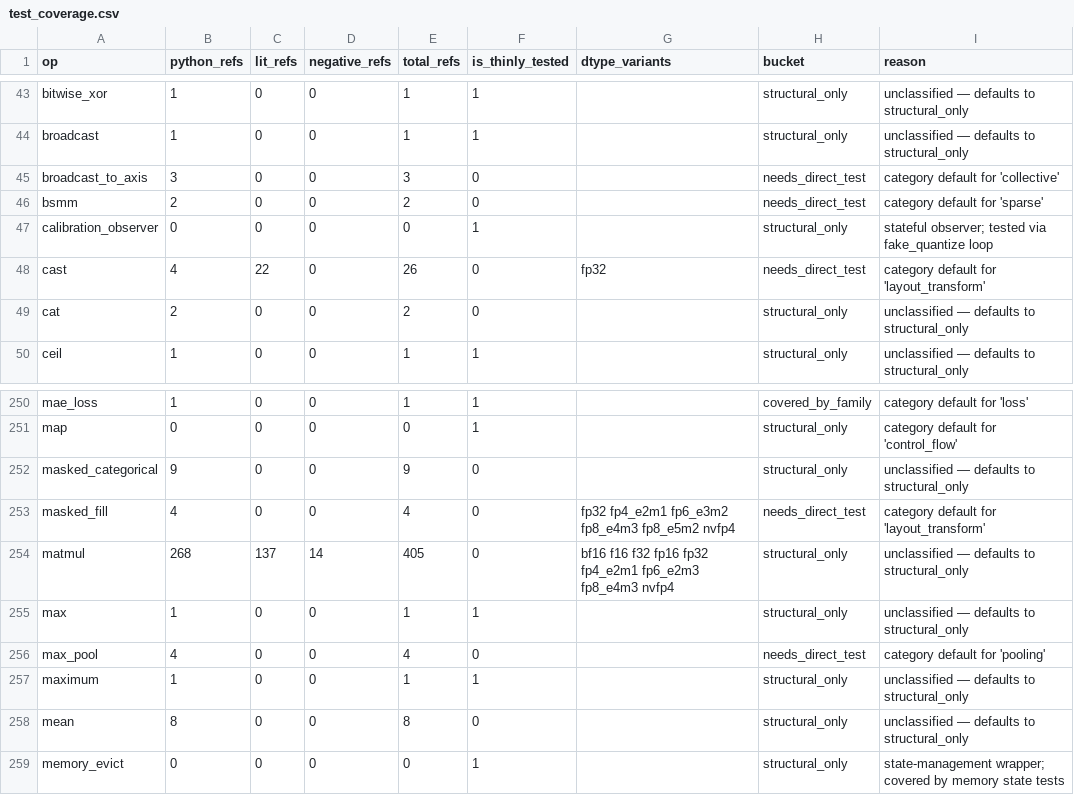
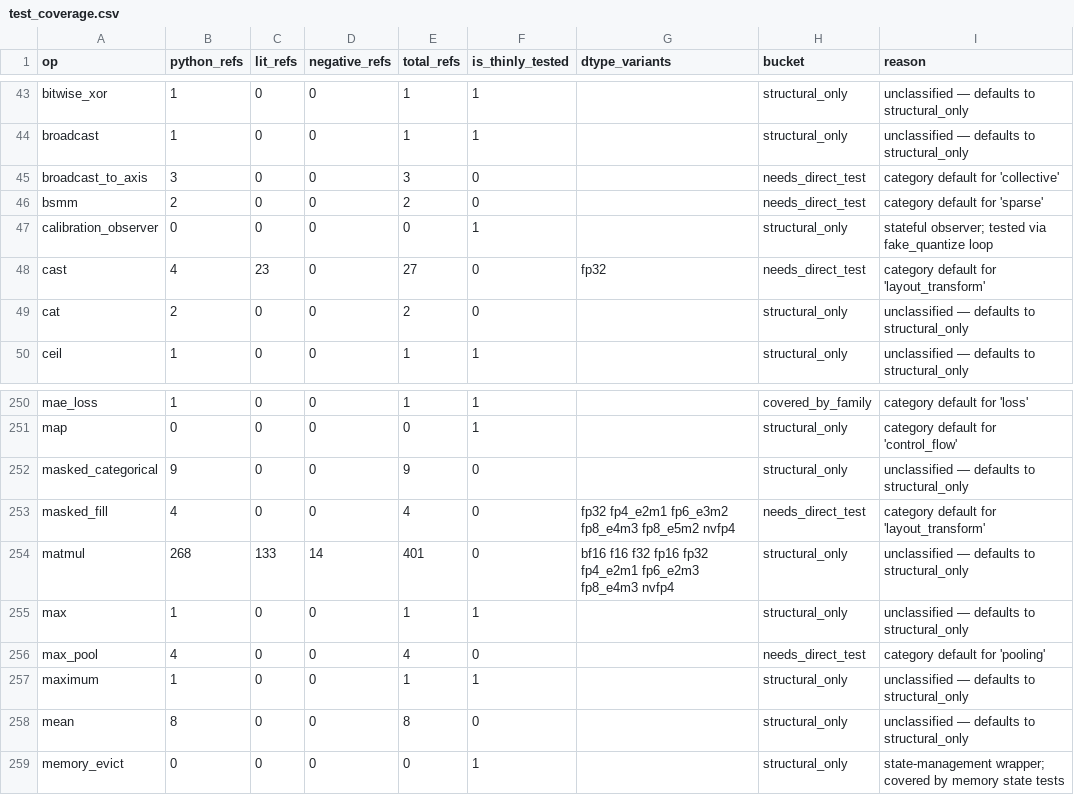
Before and after one commit to gstoner/tessera, a CSV file: docs/audit/generated/test_coverage.csv, drawn as a sheet; only a part is shown, gaps mark what is left out.

```diff
--- a/docs/audit/generated/test_coverage.csv
+++ b/docs/audit/generated/test_coverage.csv
@@ -47,3 +47,3 @@ bsmm,2,0,0,2,0,,needs_direct_test,category default for 'sparse'
 calibration_observer,0,0,0,0,1,,structural_only,stateful observer; tested via fake_quantize loop
-cast,4,22,0,26,0,fp32,needs_direct_test,category default for 'layout_transform'
+cast,4,23,0,27,0,fp32,needs_direct_test,category default for 'layout_transform'
 cat,2,0,0,2,0,,structural_only,unclassified — defaults to structural_only
@@ -253,3 +253,3 @@ masked_categorical,9,0,0,9,0,,structural_only,unclassified — defaults to struc
 masked_fill,4,0,0,4,0,fp32 fp4_e2m1 fp6_e3m2 fp8_e4m3 fp8_e5m2 nvfp4,needs_direct_test,category default for 'layout_transform'
-matmul,268,137,14,405,0,bf16 f16 f32 fp16 fp32 fp4_e2m1 fp6_e2m3 fp8_e4m3 nvfp4,structural_only,unclassified — defaults to structural_only
+matmul,268,133,14,401,0,bf16 f16 f32 fp16 fp32 fp4_e2m1 fp6_e2m3 fp8_e4m3 nvfp4,structural_only,unclassified — defaults to structural_only
 max,1,0,0,1,1,,structural_only,unclassified — defaults to structural_only
```
Also changed, not shown: 2 other files.
